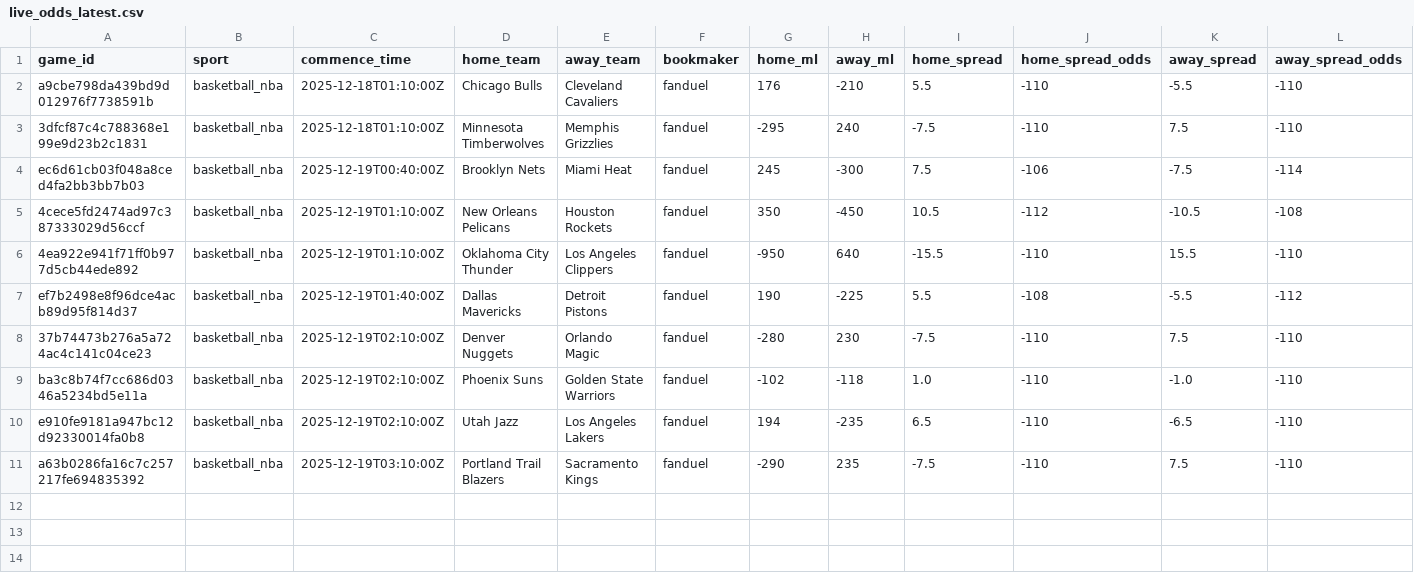
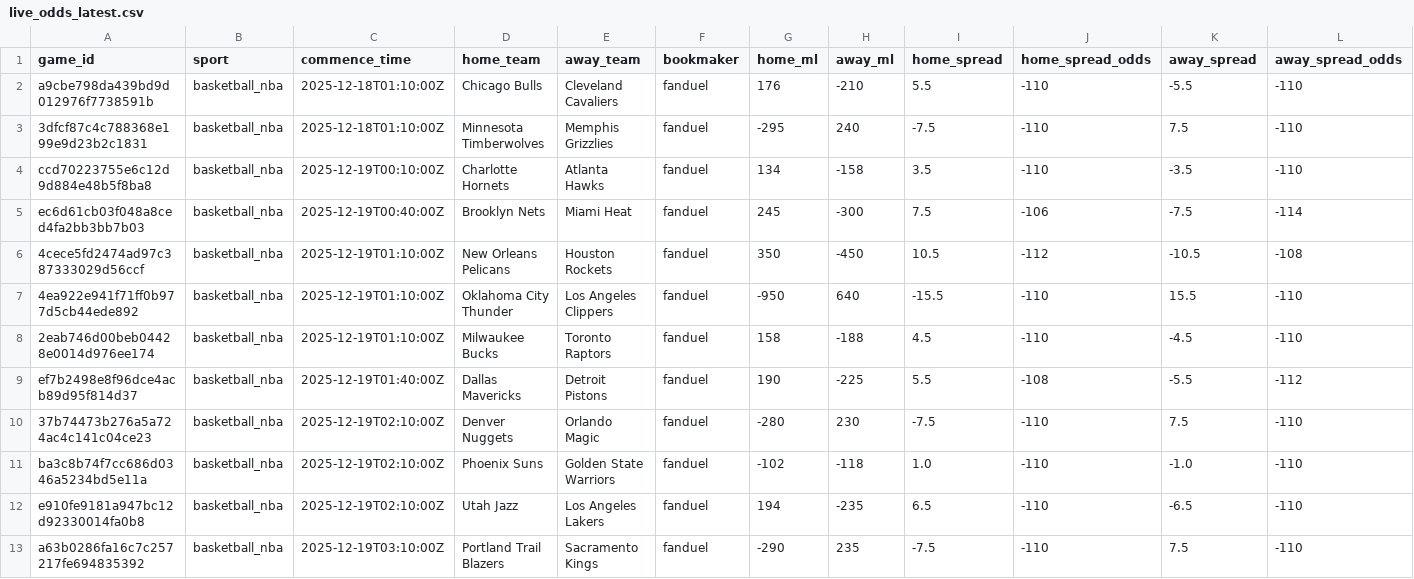
Before and after one commit to missionfromdog/bball-prediction, a CSV file: data/betting/live_odds_latest.csv, drawn as a sheet; only a part is shown; rows hold the shown columns only; the diff names each change by its address in the sheet, - before the commit and + after, or states it on an @@ line.

```diff
--- a/data/betting/live_odds_latest.csv
+++ b/data/betting/live_odds_latest.csv
+row 4: ccd70223755e6c12d9d884e48b5f8ba8 | basketball_nba | 2025-12-19T00:10:00Z | Charlotte Hornets | Atlanta Hawks | fanduel | 134 | -158 | 3.5 | -110 | -3.5 | -110
+row 8: 2eab746d00beb04428e0014d976ee174 | basketball_nba | 2025-12-19T01:10:00Z | Milwaukee Bucks | Toronto Raptors | fanduel | 158 | -188 | 4.5 | -110 | -4.5 | -110
```
Also changed, not shown: data/betting/live_odds_bookmakers_comparison.csv, data/betting/live_odds_vegas_format.csv.
